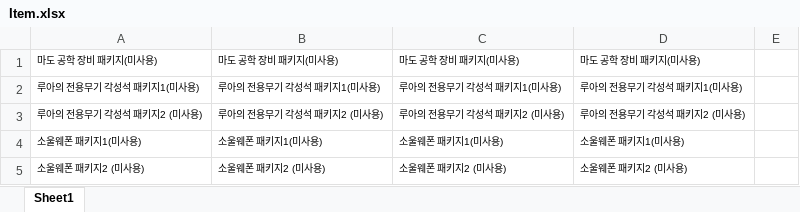
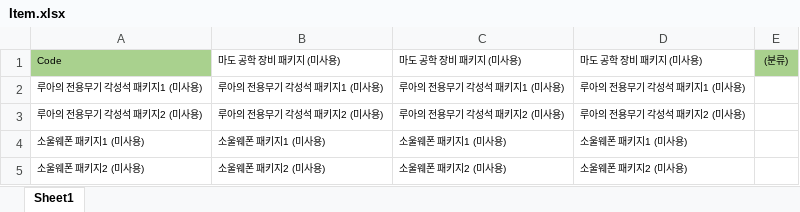
Before and after one commit to Sora1215/AutoBM, an Excel workbook: AutoBM/Table/Item.xlsx, sheet Sheet1, drawn as a sheet; values as stored, in another font and other column widths than the file's, no borders; conditional formats not drawn; removed rows and columns are numbered as before the commit, all else as after; the diff names each change by its address in the sheet, - before the commit and + after, or states it on an @@ line.

Commit message:
Temp

```diff
--- a/AutoBM/Table/Item.xlsx (sheet Sheet1)
+++ b/AutoBM/Table/Item.xlsx (sheet Sheet1)
-row 1: 마도 공학 장비 패키지(미사용) | 마도 공학 장비 패키지(미사용) | 마도 공학 장비 패키지(미사용) | 마도 공학 장비 패키지(미사용)
+row 1: Code | 마도 공학 장비 패키지 (미사용) | 마도 공학 장비 패키지 (미사용) | 마도 공학 장비 패키지 (미사용) | (분류)
-A2: 루아의 전용무기 각성석 패키지1(미사용)
+A2: 루아의 전용무기 각성석 패키지1 (미사용)
-B2: 루아의 전용무기 각성석 패키지1(미사용)
+B2: 루아의 전용무기 각성석 패키지1 (미사용)
-C2: 루아의 전용무기 각성석 패키지1(미사용)
+C2: 루아의 전용무기 각성석 패키지1 (미사용)
-D2: 루아의 전용무기 각성석 패키지1(미사용)
+D2: 루아의 전용무기 각성석 패키지1 (미사용)
-A4: 소울웨폰 패키지1(미사용)
+A4: 소울웨폰 패키지1 (미사용)
-B4: 소울웨폰 패키지1(미사용)
+B4: 소울웨폰 패키지1 (미사용)
-C4: 소울웨폰 패키지1(미사용)
+C4: 소울웨폰 패키지1 (미사용)
-D4: 소울웨폰 패키지1(미사용)
+D4: 소울웨폰 패키지1 (미사용)
```
